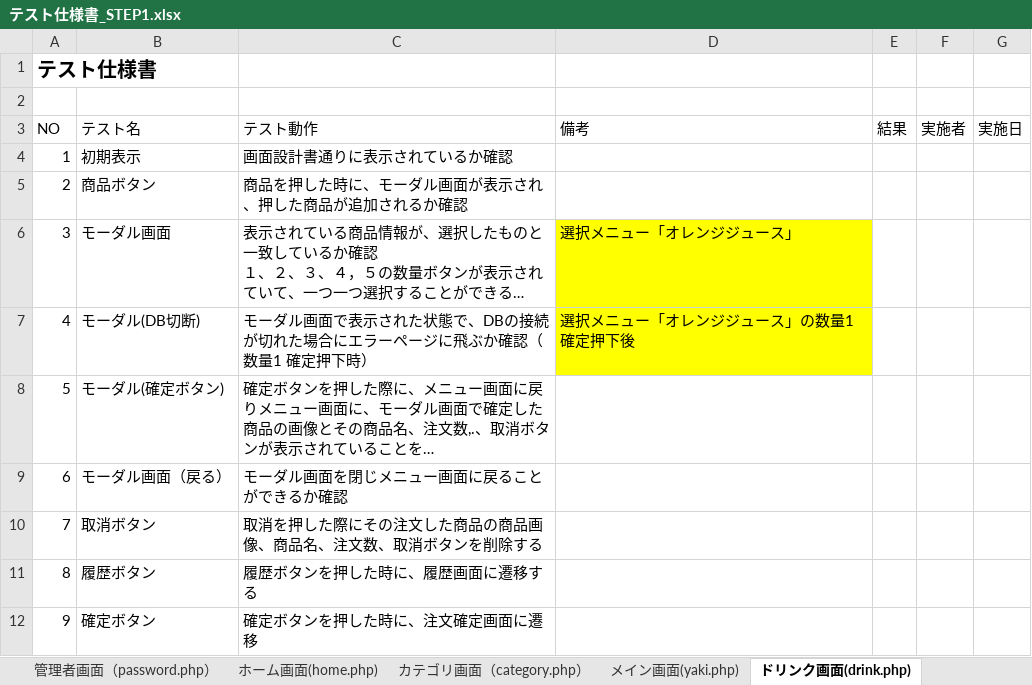
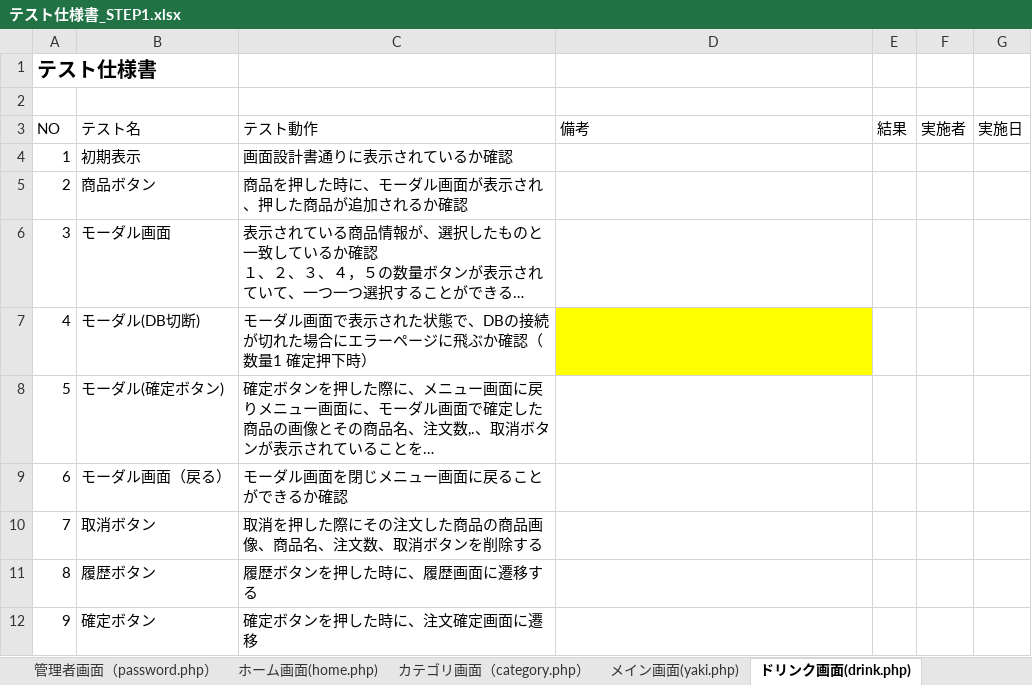
Before and after one commit to satotodob/D_Group_project, an Excel workbook: テスト仕様書/テスト仕様書_STEP1.xlsx, sheet ドリンク画面(drink.php), drawn as a sheet; only a part is shown; long unchanged cells end in …; values as stored, in another font and other column widths than the file's, no borders; the diff names each change by its address in the sheet, - before the commit and + after, or states it on an @@ line.

```diff
--- a/テスト仕様書/テスト仕様書_STEP1.xlsx (sheet ドリンク画面(drink.php))
+++ b/テスト仕様書/テスト仕様書_STEP1.xlsx (sheet ドリンク画面(drink.php))
-D6 (備考): 選択メニュー「オレンジジュース」
+D6 (備考): (empty)
-D6 fill: #FFFF00
+D6 fill: none
-D7 (備考): 選択メニュー「オレンジジュース」の数量1 確定押下後
+D7 (備考): (empty)
```
Also changed, not shown: sheet ログイン画面（index.php）, sheet サイド画面(side.php), sheet エラー画面(error.php), sheet メイン画面(yaki.php), sheet ホーム画面(home.php), sheet 管理者画面（password.php）, 設計書確定版/STEP2/画面設計書part2.xlsx.
